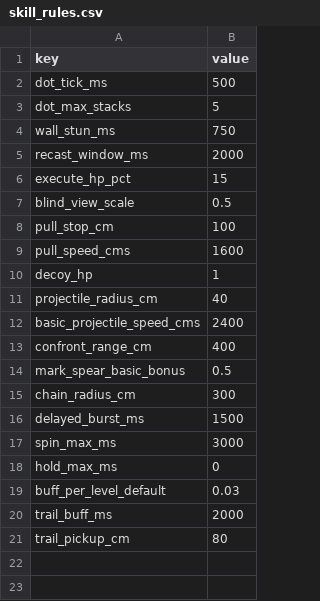
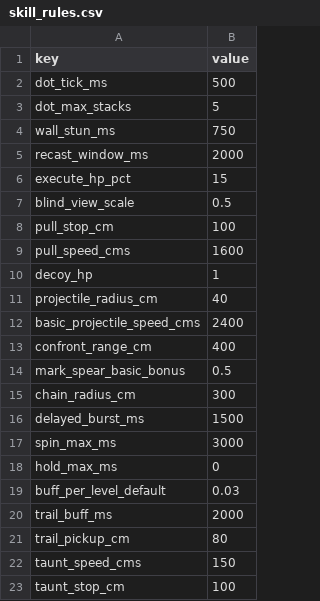
Before and after one commit to HyeonjungYun/for-be-the-king, a CSV file: Server/Data/skill_rules.csv, drawn as a sheet; the diff names each change by its address in the sheet, - before the commit and + after, or states it on an @@ line.

```diff
--- a/Server/Data/skill_rules.csv
+++ b/Server/Data/skill_rules.csv
+row 22: taunt_speed_cms | 150
+row 23: taunt_stop_cm | 100
```
Also changed, not shown: 14 other files.
